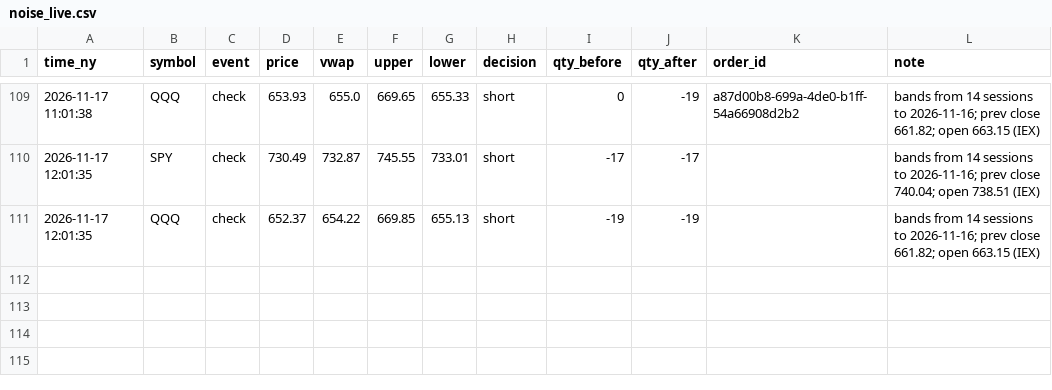
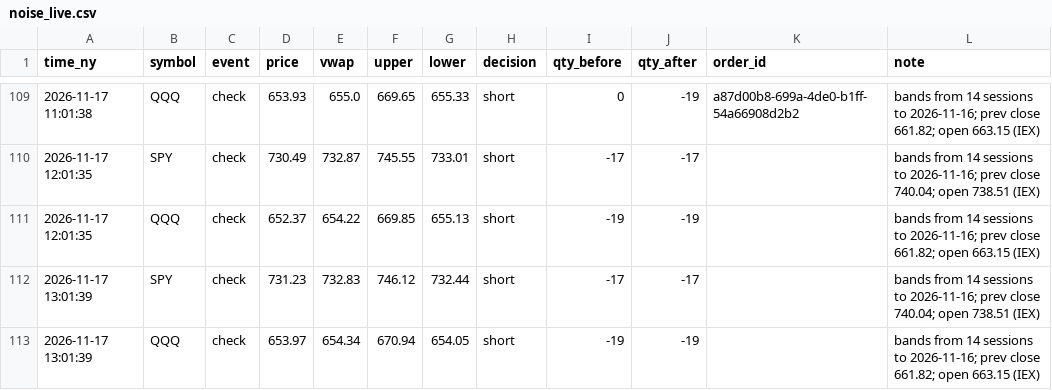
Before and after one commit to JC-Cola/backtest-lab, a CSV file: agent_memory/noise_live.csv, drawn as a sheet; only a part is shown, gaps mark what is left out.

```diff
--- a/agent_memory/noise_live.csv
+++ b/agent_memory/noise_live.csv
@@ -111 +111,3 @@ time_ny,symbol,event,price,vwap,upper,lower,decision,qty_before,qty_after,order_
 2026-11-17 12:01:35,QQQ,check,652.37,654.22,669.85,655.13,short,-19,-19,,bands from 14 sessions to 2026-11-16; prev close 661.82; open 663.15 (IEX)
+2026-11-17 13:01:39,SPY,check,731.23,732.83,746.12,732.44,short,-17,-17,,bands from 14 sessions to 2026-11-16; prev close 740.04; open 738.51 (IEX)
+2026-11-17 13:01:39,QQQ,check,653.97,654.34,670.94,654.05,short,-19,-19,,bands from 14 sessions to 2026-11-16; prev close 661.82; open 663.15 (IEX)
```
Also changed, not shown: 3 other files.
